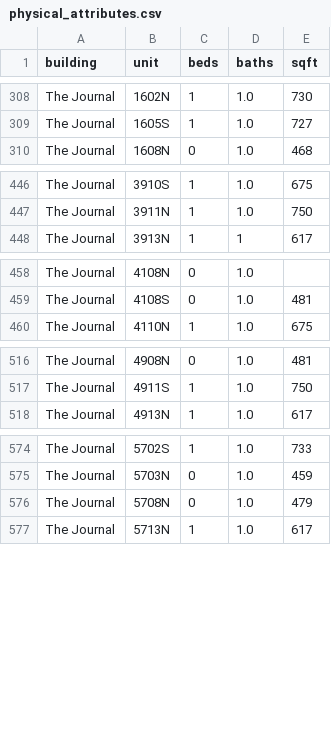
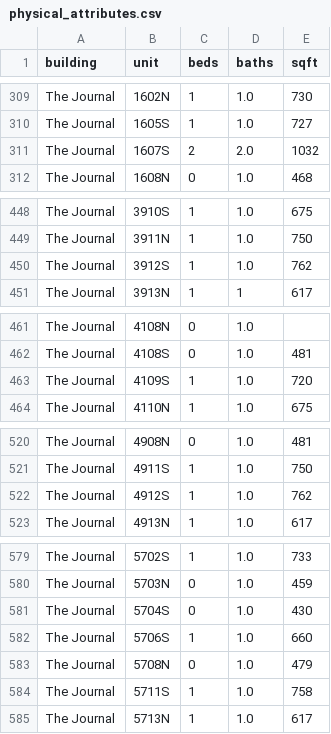
Before and after one commit to akski87/market-monitor, a CSV file: markets/journal-square/data/exports/physical_attributes.csv, drawn as a sheet; only a part is shown, gaps mark what is left out; the diff covers the shown part only; the diff names each change by its address in the sheet, - before the commit and + after, or states it on an @@ line.

```diff
--- a/markets/journal-square/data/exports/physical_attributes.csv
+++ b/markets/journal-square/data/exports/physical_attributes.csv
+row 311: The Journal | 1607S | 2 | 2.0 | 1032
+row 450: The Journal | 3912S | 1 | 1.0 | 762
+row 463: The Journal | 4109S | 1 | 1.0 | 720
+row 522: The Journal | 4912S | 1 | 1.0 | 762
+row 581: The Journal | 5704S | 0 | 1.0 | 430
+row 582: The Journal | 5706S | 1 | 1.0 | 660
+row 584: The Journal | 5711S | 1 | 1.0 | 758
```
Also changed, not shown: 2 added rows elsewhere in this file, markets/journal-square/data/exports/units_12mo.csv, markets/journal-square/data/exports/units_latest.csv, 26 other files.
